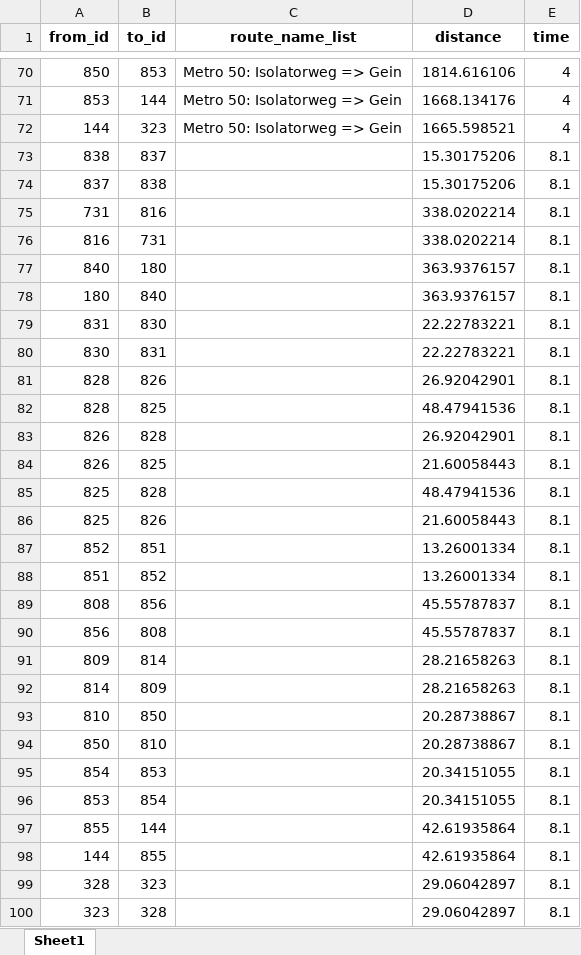
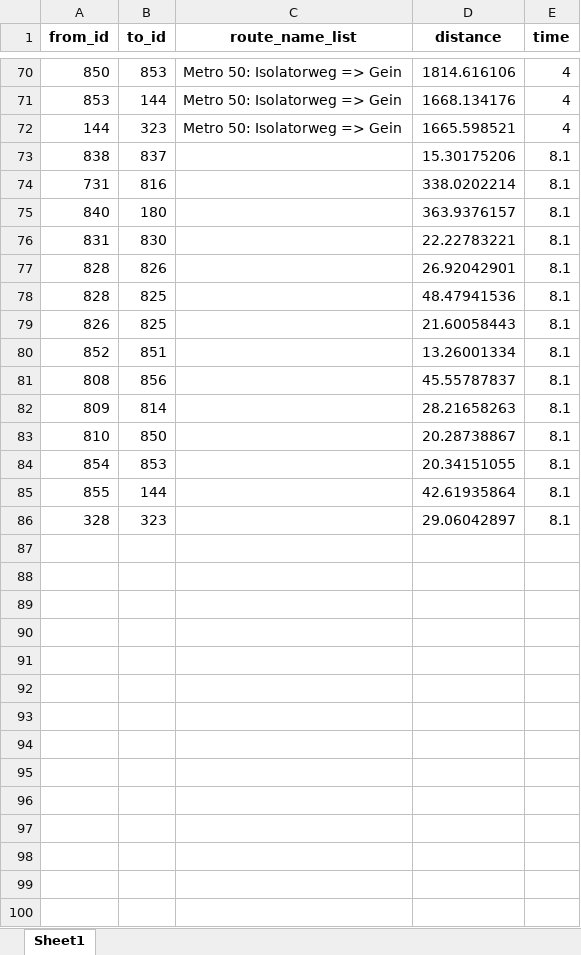
Before and after one commit to SYuGao/uvmt, an Excel workbook: notebooks/scripts/city_sub_new_connected_edges_straight_line0617.xlsx, sheet Sheet1, drawn as a sheet; only a part is shown, gaps mark what is left out; values as stored, in another font and other column widths than the file's, no borders; the diff names each change by its address in the sheet, - before the commit and + after, or states it on an @@ line.

```diff
--- a/notebooks/scripts/city_sub_new_connected_edges_straight_line0617.xlsx (sheet Sheet1)
+++ b/notebooks/scripts/city_sub_new_connected_edges_straight_line0617.xlsx (sheet Sheet1)
-row 74: 837 | 838 |  | 15.30175206 | 8.1
-row 76: 816 | 731 |  | 338.0202214 | 8.1
-row 78: 180 | 840 |  | 363.9376157 | 8.1
-row 80: 830 | 831 |  | 22.22783221 | 8.1
-row 83: 826 | 828 |  | 26.92042901 | 8.1
-row 85: 825 | 828 |  | 48.47941536 | 8.1
-row 86: 825 | 826 |  | 21.60058443 | 8.1
-row 88: 851 | 852 |  | 13.26001334 | 8.1
-row 90: 856 | 808 |  | 45.55787837 | 8.1
-row 92: 814 | 809 |  | 28.21658263 | 8.1
-row 94: 850 | 810 |  | 20.28738867 | 8.1
-row 96: 853 | 854 |  | 20.34151055 | 8.1
-row 98: 144 | 855 |  | 42.61935864 | 8.1
-row 100: 323 | 328 |  | 29.06042897 | 8.1
```
Also changed, not shown: notebooks/scripts/city_sub_new_half_stations_straight_line_df0617.xlsx, notebooks/scripts/city_tram_new_connected_edges_straight_line0617.xlsx, 20 other files.
